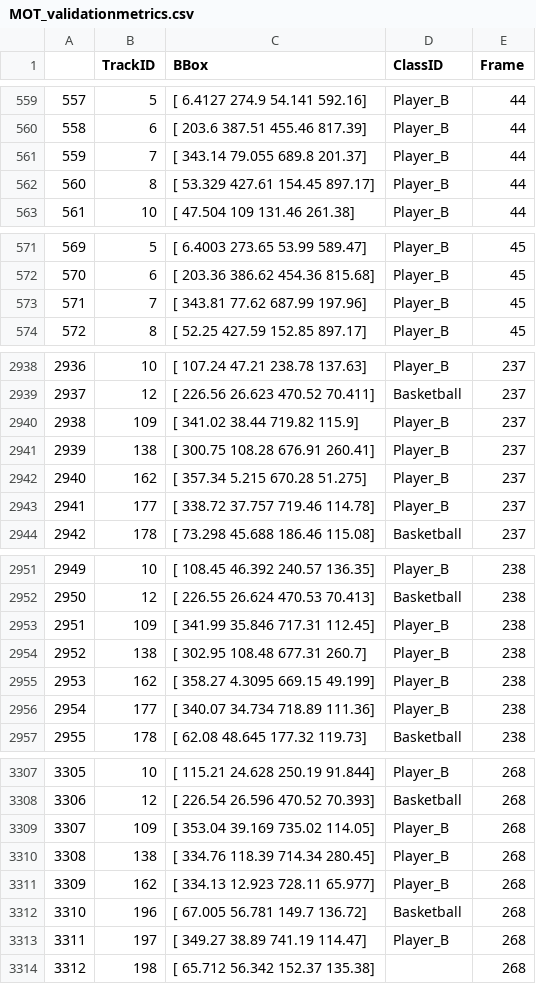
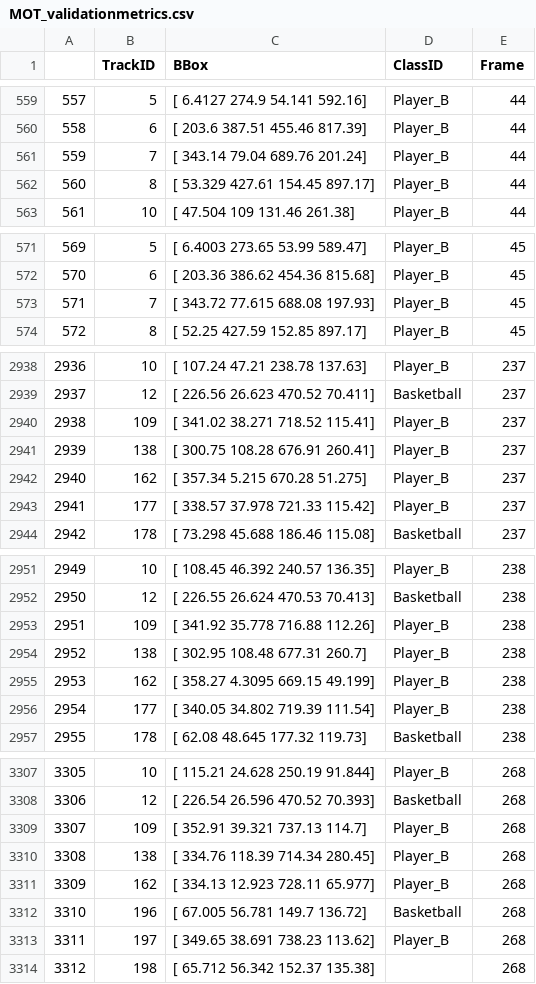
Before and after one commit to AbhishekR3/Basketball-PlayAnalysis, a CSV file: Custom_Detection_Model/Object Tracking Metrics/MOT_validationmetrics.csv, drawn as a sheet; only a part is shown, gaps mark what is left out; the diff covers the shown part only.

```diff
--- a/Custom_Detection_Model/Object Tracking Metrics/MOT_validationmetrics.csv
+++ b/Custom_Detection_Model/Object Tracking Metrics/MOT_validationmetrics.csv
@@ -560,3 +560,3 @@
 558,6,[      203.6      387.51      455.46      817.39],Player_B,44
-559,7,[     343.14      79.055       689.8      201.37],Player_B,44
+559,7,[     343.14       79.04      689.76      201.24],Player_B,44
 560,8,[     53.329      427.61      154.45      897.17],Player_B,44
@@ -572,3 +572,3 @@
 570,6,[     203.36      386.62      454.36      815.68],Player_B,45
-571,7,[     343.81       77.62      687.99      197.96],Player_B,45
+571,7,[     343.72      77.615      688.08      197.93],Player_B,45
 572,8,[      52.25      427.59      152.85      897.17],Player_B,45
@@ -2939,6 +2939,6 @@
 2937,12,[     226.56      26.623      470.52      70.411],Basketball,237
-2938,109,[     341.02       38.44      719.82       115.9],Player_B,237
+2938,109,[     341.02      38.271      718.52      115.41],Player_B,237
 2939,138,[     300.75      108.28      676.91      260.41],Player_B,237
 2940,162,[     357.34       5.215      670.28      51.275],Player_B,237
-2941,177,[     338.72      37.757      719.46      114.78],Player_B,237
+2941,177,[     338.57      37.978      721.33      115.42],Player_B,237
 2942,178,[     73.298      45.688      186.46      115.08],Basketball,237
@@ -2952,6 +2952,6 @@
 2950,12,[     226.55      26.624      470.53      70.413],Basketball,238
-2951,109,[     341.99      35.846      717.31      112.45],Player_B,238
+2951,109,[     341.92      35.778      716.88      112.26],Player_B,238
 2952,138,[     302.95      108.48      677.31       260.7],Player_B,238
 2953,162,[     358.27      4.3095      669.15      49.199],Player_B,238
-2954,177,[     340.07      34.734      718.89      111.36],Player_B,238
+2954,177,[     340.05      34.802      719.39      111.54],Player_B,238
 2955,178,[      62.08      48.645      177.32      119.73],Basketball,238
@@ -3308,3 +3308,3 @@
 3306,12,[     226.54      26.596      470.52      70.393],Basketball,268
-3307,109,[     353.04      39.169      735.02      114.05],Player_B,268
+3307,109,[     352.91      39.321      737.13       114.7],Player_B,268
 3308,138,[     334.76      118.39      714.34      280.45],Player_B,268
@@ -3312,3 +3312,3 @@
 3310,196,[     67.005      56.781       149.7      136.72],Basketball,268
-3311,197,[     349.27       38.89      741.19      114.47],Player_B,268
+3311,197,[     349.65      38.691      738.23      113.62],Player_B,268
 3312,198,[     65.712      56.342      152.37      135.38],,268
```
Also changed, not shown: 117 edited cells elsewhere in this file, 14 other files.
